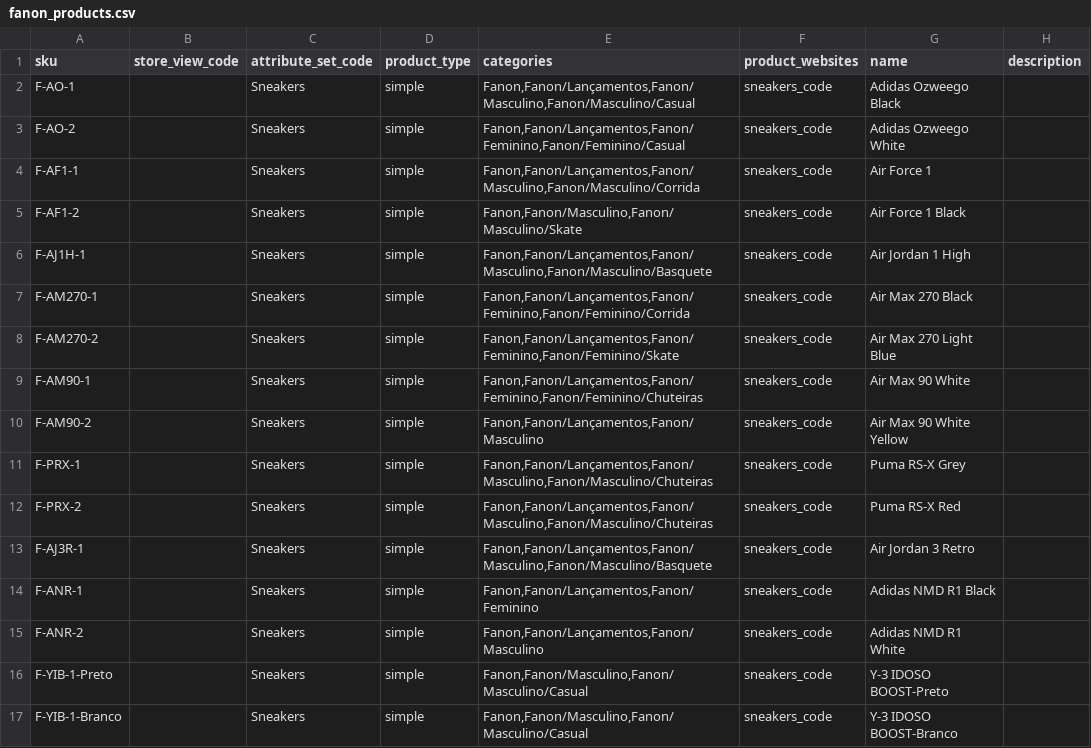
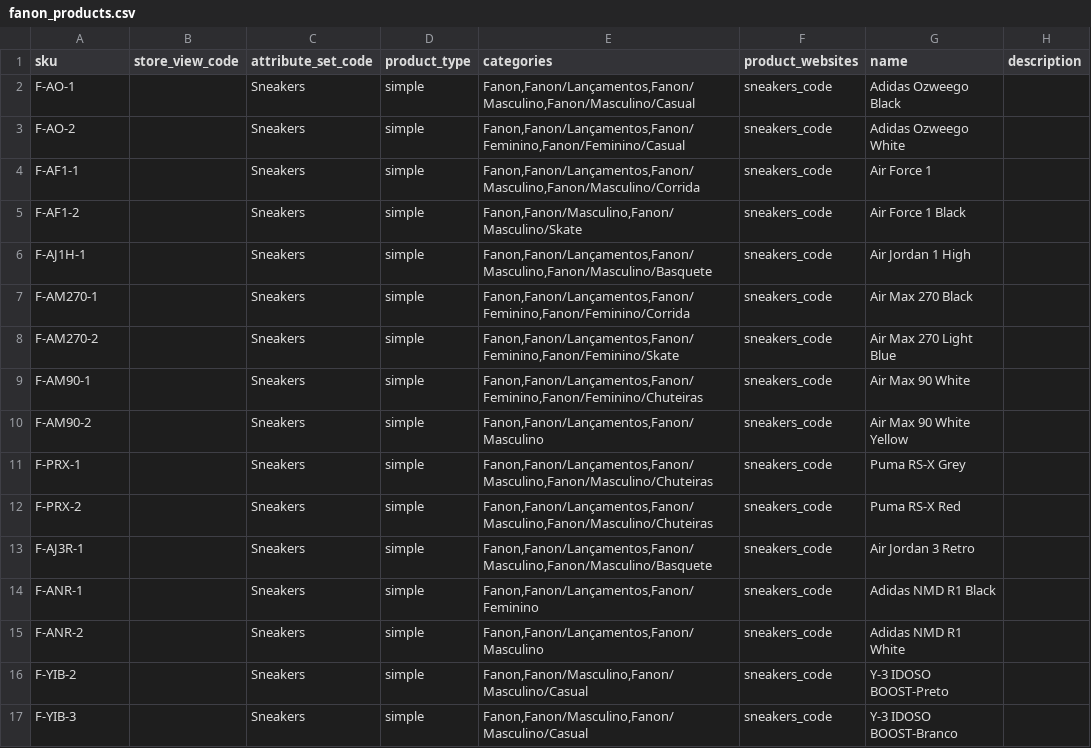
Before and after one commit to GustavoMeloWebjump/projeto-final-grupo-2, a CSV file: app/code/Webjump/Backend/Model/Product/csv/fanon_products.csv, drawn as a sheet; only a part is shown; the diff names each change by its address in the sheet, - before the commit and + after, or states it on an @@ line.

```diff
--- a/app/code/Webjump/Backend/Model/Product/csv/fanon_products.csv
+++ b/app/code/Webjump/Backend/Model/Product/csv/fanon_products.csv
-A16 (sku): F-YIB-1-Preto
+A16 (sku): F-YIB-2
-A17 (sku): F-YIB-1-Branco
+A17 (sku): F-YIB-3
```
Also changed, not shown: app/code/Webjump/Backend/Model/Product/csv/configurable_products.csv, app/code/Webjump/Backend/Model/Product/csv/stock_products.csv, 7 other files.
